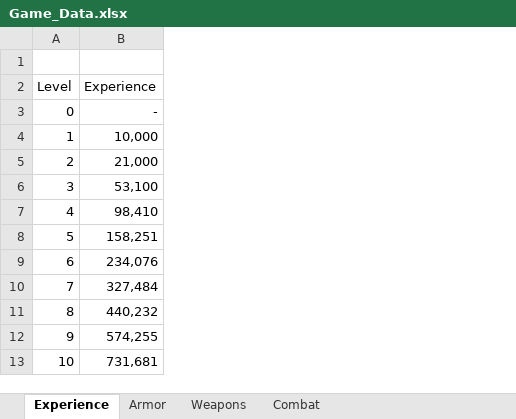
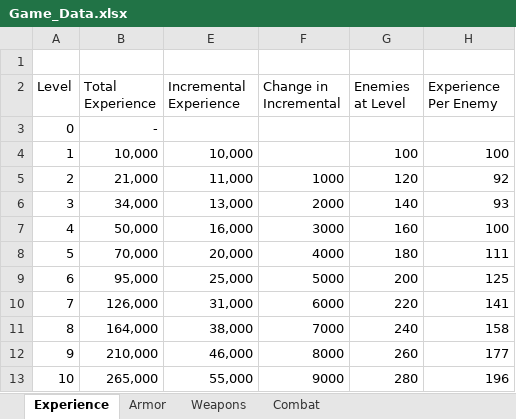
Before and after one commit to turpenar/dion, an Excel workbook: Combat/Game_Data.xlsx, sheet Experience, drawn as a sheet; only a part is shown; values as stored, in another font and other column widths than the file's, no borders; removed rows and columns are numbered as before the commit, all else as after; the diff names each change by its address in the sheet, - before the commit and + after, or states it on an @@ line.

```diff
--- a/Combat/Game_Data.xlsx (sheet Experience)
+++ b/Combat/Game_Data.xlsx (sheet Experience)
-column B (Experience), rows 3-13: - | 10,000 | 21,000 | 53,100 | 98,410 | 158,251 | 234,076 | 327,484 | 440,232 | 574,255 | 731,681
+column B (Total Experience), rows 3-13: - | 10,000 | 21,000 | 34,000 | 50,000 | 70,000 | 95,000 | 126,000 | 164,000 | 210,000 | 265,000
+column E (Incremental Experience), rows 4-13: 10,000 | 11,000 | 13,000 | 16,000 | 20,000 | 25,000 | 31,000 | 38,000 | 46,000 | 55,000
+column F (Change in Incremental), rows 5-13: 1000 | 2000 | 3000 | 4000 | 5000 | 6000 | 7000 | 8000 | 9000
+column G (Enemies at Level), rows 4-13: 100 | 120 | 140 | 160 | 180 | 200 | 220 | 240 | 260 | 280
+column H (Experience Per Enemy), rows 4-13: 100 | 92 | 93 | 100 | 111 | 125 | 141 | 158 | 177 | 196
```
Also changed, not shown: hidden cells, 11 other files.
